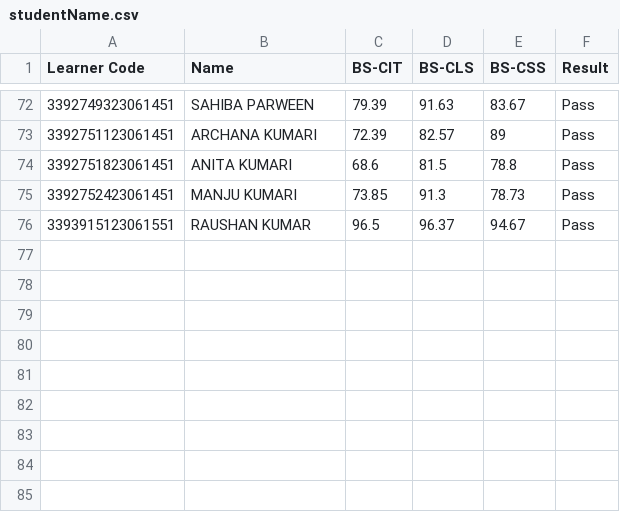
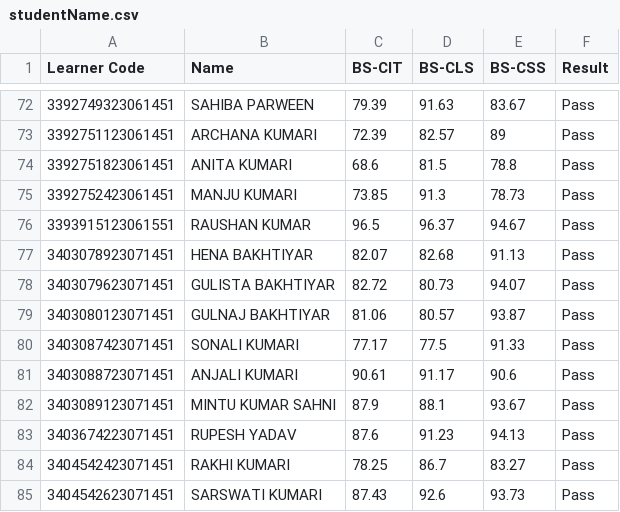
Before and after one commit to beedcyberhyt/KYP-Result-Hayaghat, a CSV file: studentName.csv, drawn as a sheet; only a part is shown, gaps mark what is left out.

Commit message:
25th &26th Exam event
Result Report

```diff
--- a/studentName.csv
+++ b/studentName.csv
@@ -76 +76,10 @@ Learner Code,Name,BS-CIT,BS-CLS,BS-CSS,Result
 3393915123061551,RAUSHAN KUMAR,96.5,96.37,94.67,Pass
+3403078923071451,HENA BAKHTIYAR,82.07,82.68,91.13,Pass
+3403079623071451,GULISTA BAKHTIYAR,82.72,80.73,94.07,Pass
+3403080123071451,GULNAJ BAKHTIYAR,81.06,80.57,93.87,Pass
+3403087423071451,SONALI KUMARI,77.17,77.5,91.33,Pass
+3403088723071451,ANJALI KUMARI,90.61,91.17,90.6,Pass
+3403089123071451,MINTU KUMAR SAHNI,87.9,88.1,93.67,Pass
+3403674223071451,RUPESH YADAV,87.6,91.23,94.13,Pass
+3404542423071451,RAKHI KUMARI,78.25,86.7,83.27,Pass
+3404542623071451,SARSWATI KUMARI,87.43,92.6,93.73,Pass
```
